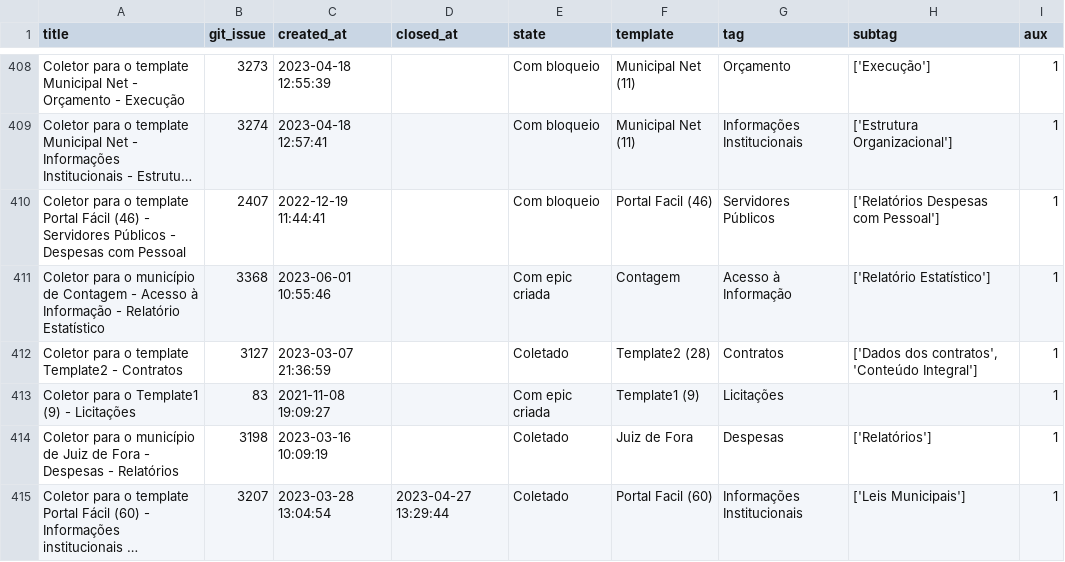
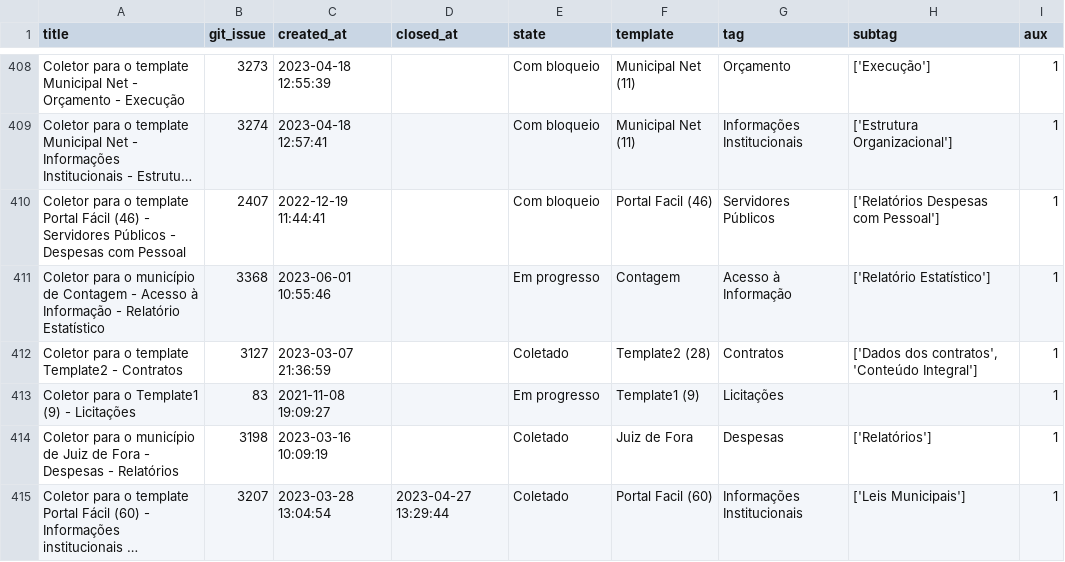
Before and after one commit to MPMG-DCC-UFMG/F01-gerenciamento, a CSV file: dashboard/data/epics.csv, drawn as a sheet; only a part is shown, gaps mark what is left out; long unchanged cells end in …; the diff covers the shown part only; the diff names each change by its address in the sheet, - before the commit and + after, or states it on an @@ line.

```diff
--- a/dashboard/data/epics.csv
+++ b/dashboard/data/epics.csv
-E411 (state): Com epic criada
+E411 (state): Em progresso
-E413 (state): Com epic criada
+E413 (state): Em progresso
```
Also changed, not shown: 3 added rows, 1 removed row and 8 edited cells elsewhere in this file, dashboard/data/count_epics_month.csv, dashboard/data/count_epics_week.csv, 11 other files.
